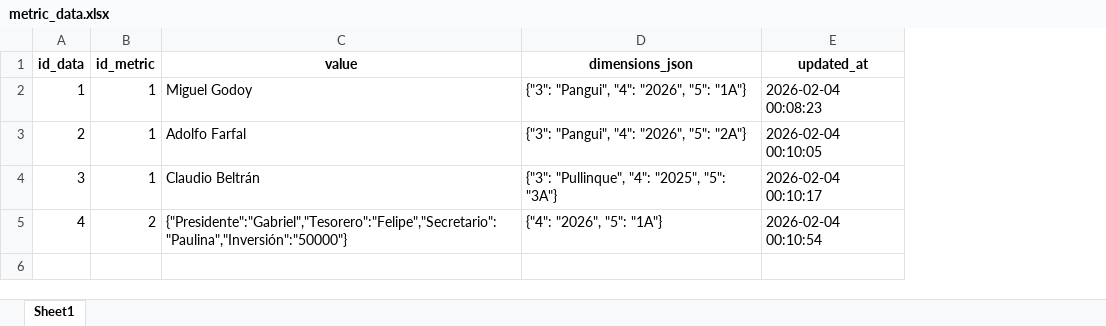
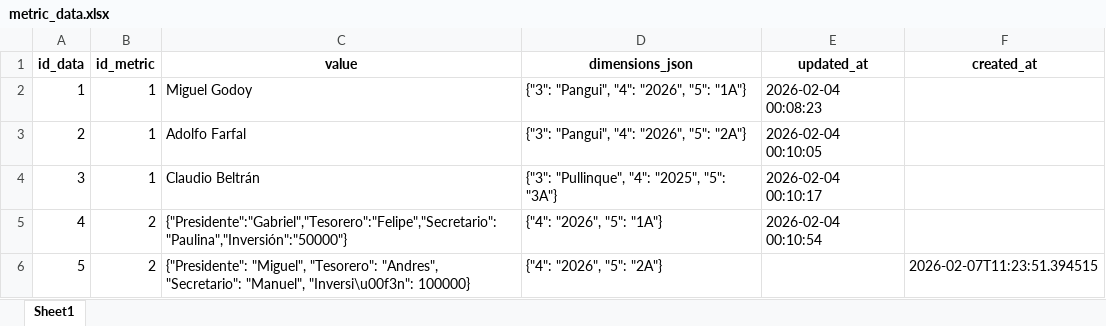
Before and after one commit to mgodoydiaz/report_generator, an Excel workbook: data/database/metric_data.xlsx, sheet Sheet1, drawn as a sheet; values as stored, in another font and other column widths than the file's, no borders; the diff names each change by its address in the sheet, - before the commit and + after, or states it on an @@ line.

```diff
--- a/data/database/metric_data.xlsx (sheet Sheet1)
+++ b/data/database/metric_data.xlsx (sheet Sheet1)
+column F (created_at), empty
+row 6: 5 | 2 | {"Presidente": "Miguel", "Tesorero": "Andres", "Secretario": "Manuel", "Inversi\u00f3n": 100000} | {"4": "2026", "5": "2A"} |  | 2026-02-07T11:23:51.394515
```
Also changed, not shown: 2 other files.
